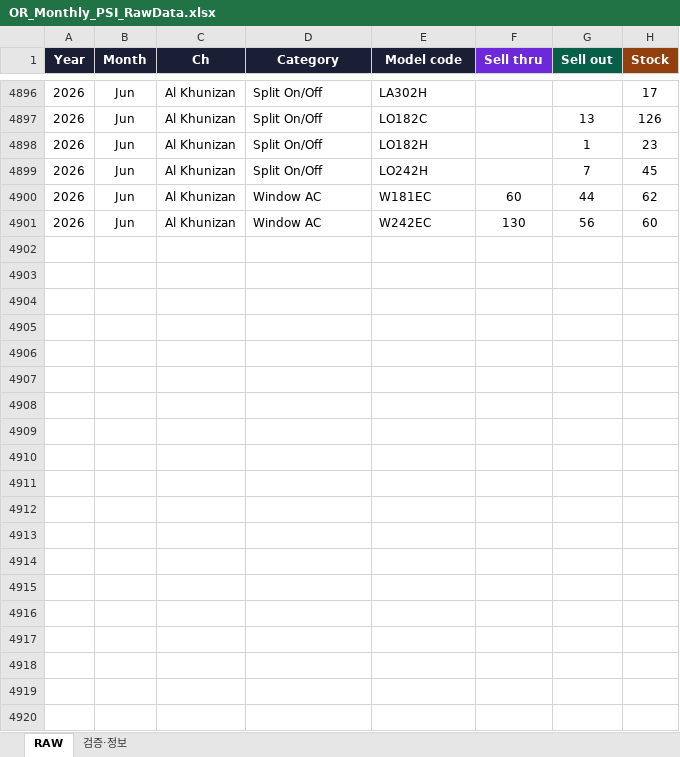
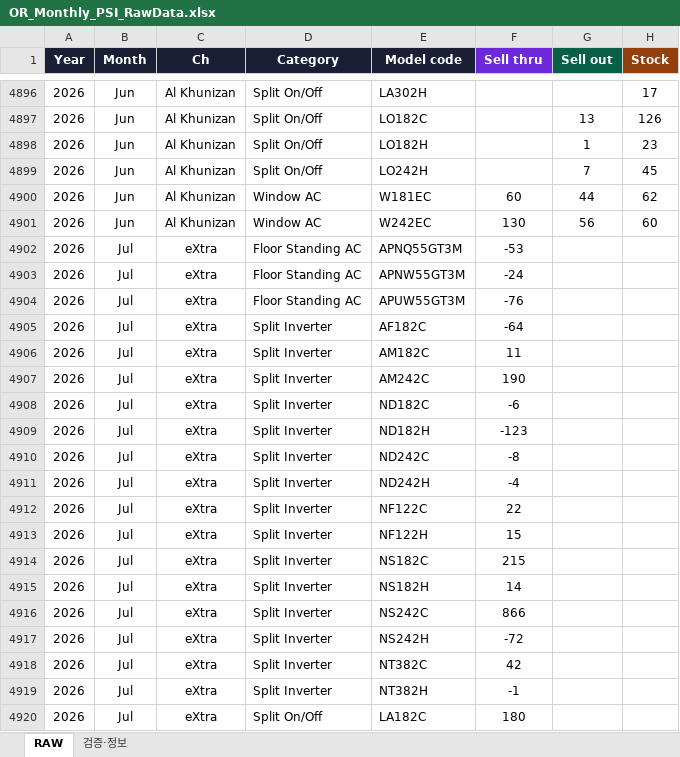
Before and after one commit to perfectjjong/Shaker-MD-App, an Excel workbook: docs/dashboards/or-monthly-psi/OR_Monthly_PSI_RawData.xlsx, sheet RAW, drawn as a sheet; only a part is shown, gaps mark what is left out; values as stored, in another font and other column widths than the file's, no borders; the diff covers the shown part only; the diff names each change by its address in the sheet, - before the commit and + after, or states it on an @@ line.

Commit message:
or-monthly-psi: 2026-07 마감 반영 (4채널, eXtra 1차 제외)
Al Manea/SWS/Black Box/Al Khunizan SO+STK Jul raw 반영, ST=STP(SAP) 오버레이.
eXtra는 Jul 원본 미입수로 SO/STK=None 유지(ST만 SAP 소스라 반영).
YR_CUTOFF에 Jul 추가 + SWS 월별 폴더 패딩 드리프트("07. Jul") 대응 수정.
부품오염 게이트 PASS.

```diff
--- a/docs/dashboards/or-monthly-psi/OR_Monthly_PSI_RawData.xlsx (sheet RAW)
+++ b/docs/dashboards/or-monthly-psi/OR_Monthly_PSI_RawData.xlsx (sheet RAW)
+row 4902: 2026 | Jul | eXtra | Floor Standing AC | APNQ55GT3M | -53
+row 4903: 2026 | Jul | eXtra | Floor Standing AC | APNW55GT3M | -24
+row 4904: 2026 | Jul | eXtra | Floor Standing AC | APUW55GT3M | -76
+row 4905: 2026 | Jul | eXtra | Split Inverter | AF182C | -64
+row 4906: 2026 | Jul | eXtra | Split Inverter | AM182C | 11
+row 4907: 2026 | Jul | eXtra | Split Inverter | AM242C | 190
+row 4908: 2026 | Jul | eXtra | Split Inverter | ND182C | -6
+row 4909: 2026 | Jul | eXtra | Split Inverter | ND182H | -123
+row 4910: 2026 | Jul | eXtra | Split Inverter | ND242C | -8
+row 4911: 2026 | Jul | eXtra | Split Inverter | ND242H | -4
+row 4912: 2026 | Jul | eXtra | Split Inverter | NF122C | 22
+row 4913: 2026 | Jul | eXtra | Split Inverter | NF122H | 15
+row 4914: 2026 | Jul | eXtra | Split Inverter | NS182C | 215
+row 4915: 2026 | Jul | eXtra | Split Inverter | NS182H | 14
+row 4916: 2026 | Jul | eXtra | Split Inverter | NS242C | 866
+row 4917: 2026 | Jul | eXtra | Split Inverter | NS242H | -72
+row 4918: 2026 | Jul | eXtra | Split Inverter | NT382C | 42
+row 4919: 2026 | Jul | eXtra | Split Inverter | NT382H | -1
+row 4920: 2026 | Jul | eXtra | Split On/Off | LA182C | 180
```
Also changed, not shown: 177 added rows elsewhere in this sheet, sheet 검증·정보, 1 other file.
